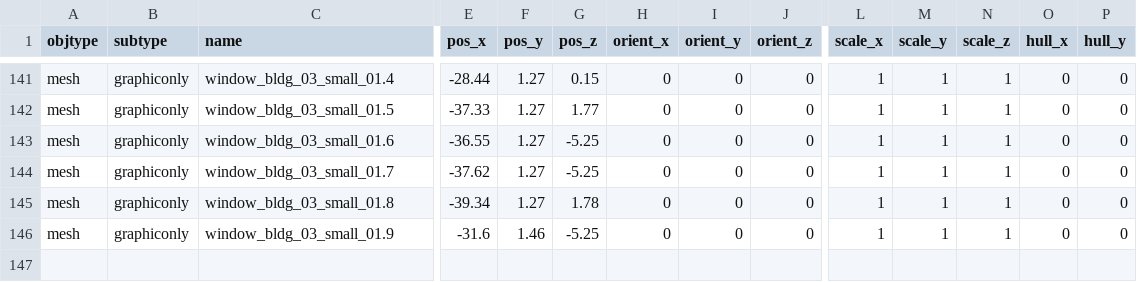
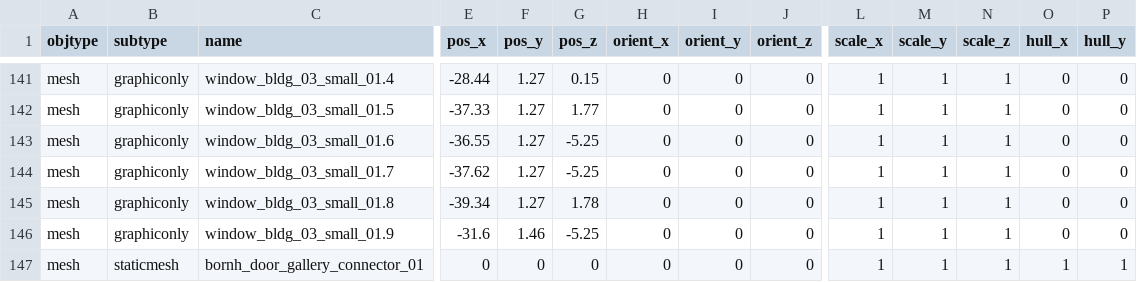
Before and after one commit to speedlimits/museum, a CSV file: scenes/funmode_env.csv, drawn as a sheet; only a part is shown, gaps mark what is left out; rows hold the shown columns only; the diff names each change by its address in the sheet, - before the commit and + after, or states it on an @@ line.

Commit message:
fixed funmode missing door

```diff
--- a/scenes/funmode_env.csv
+++ b/scenes/funmode_env.csv
+row 147: mesh | staticmesh | bornh_door_gallery_connector_01 | 0 | 0 | 0 | 0 | 0 | 0 | 1 | 1 | 1 | 1 | 1
```
